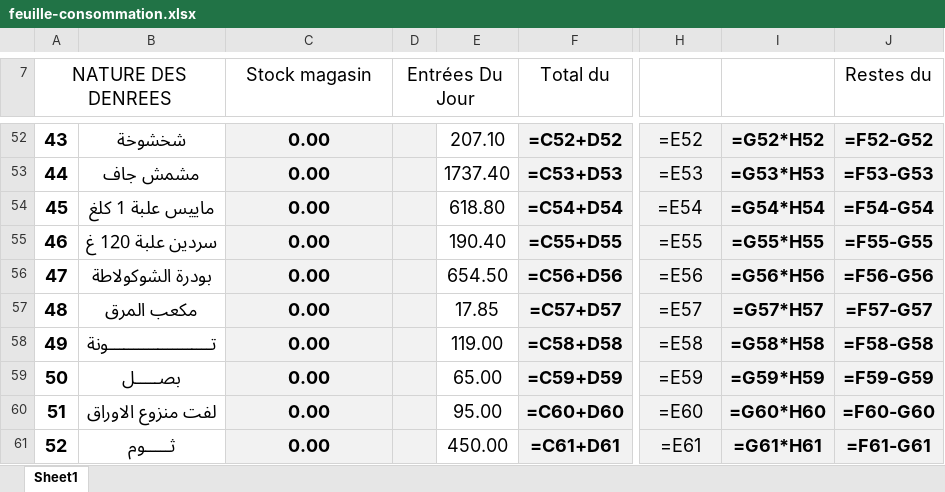
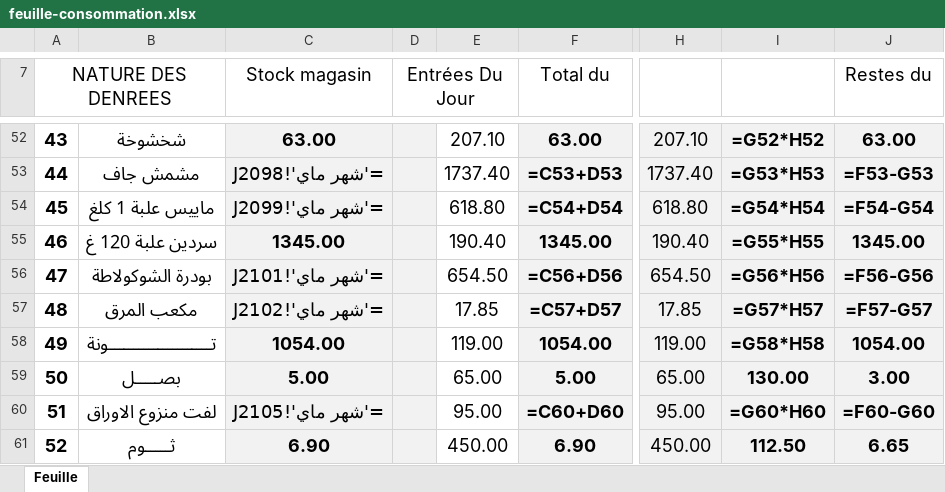
Before and after one commit to slakspotyf/500lit, an Excel workbook: templates/feuille-consommation.xlsx, sheet Feuille, drawn as a sheet; only a part is shown, gaps mark what is left out; values as stored, in another font and other column widths than the file's, no borders; formulas without a stored value are shown as written; the diff covers the shown part only; the diff names each change by its address in the sheet, - before the commit and + after, or states it on an @@ line.

```diff
--- a/templates/feuille-consommation.xlsx (sheet Feuille)
+++ b/templates/feuille-consommation.xlsx (sheet Feuille)
-sheet tab: Sheet1
+sheet tab: Feuille
-C52 (Stock magasin): 0.00
+C52 (Stock magasin): 63.00
-F52 (Total du): =C52+D52
+F52 (Total du): 63.00
-H52: =E52
+H52: 207.10
-J52 (Restes du): =F52-G52
+J52 (Restes du): 63.00
-C53 (Stock magasin): 0.00
+C53 (Stock magasin): ='شهر ماي'!J2098
-H53: =E53
+H53: 1737.40
-C54 (Stock magasin): 0.00
+C54 (Stock magasin): ='شهر ماي'!J2099
-H54: =E54
+H54: 618.80
-C55 (Stock magasin): 0.00
+C55 (Stock magasin): 1345.00
-F55 (Total du): =C55+D55
+F55 (Total du): 1345.00
-H55: =E55
+H55: 190.40
-J55 (Restes du): =F55-G55
+J55 (Restes du): 1345.00
-C56 (Stock magasin): 0.00
+C56 (Stock magasin): ='شهر ماي'!J2101
-H56: =E56
+H56: 654.50
-C57 (Stock magasin): 0.00
+C57 (Stock magasin): ='شهر ماي'!J2102
-H57: =E57
+H57: 17.85
-C58 (Stock magasin): 0.00
+C58 (Stock magasin): 1054.00
-F58 (Total du): =C58+D58
+F58 (Total du): 1054.00
-H58: =E58
+H58: 119.00
-J58 (Restes du): =F58-G58
+J58 (Restes du): 1054.00
-C59 (Stock magasin): 0.00
+C59 (Stock magasin): 5.00
-F59 (Total du): =C59+D59
+F59 (Total du): 5.00
-H59: =E59
+H59: 65.00
-I59: =G59*H59
+I59: 130.00
-J59 (Restes du): =F59-G59
+J59 (Restes du): 3.00
-C60 (Stock magasin): 0.00
+C60 (Stock magasin): ='شهر ماي'!J2105
-H60: =E60
+H60: 95.00
-C61 (Stock magasin): 0.00
+C61 (Stock magasin): 6.90
-F61 (Total du): =C61+D61
+F61 (Total du): 6.90
-H61: =E61
+H61: 450.00
-I61: =G61*H61
+I61: 112.50
-J61 (Restes du): =F61-G61
+J61 (Restes du): 6.65
```
Also changed, not shown: 1 added row, 1 removed row and 231 edited cells elsewhere in this sheet, docs/templates/feuille-consommation.xlsx, 11 other files.
